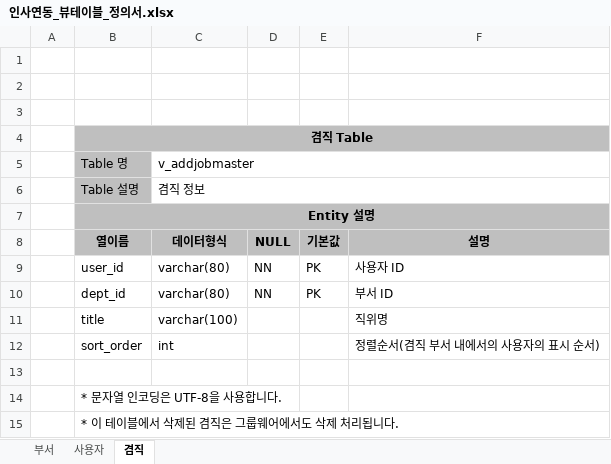
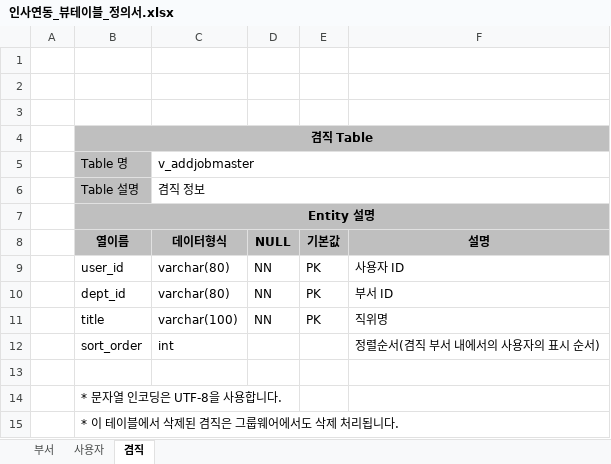
Before and after one commit to Shim8934/refactor_ezFlow4Java, an Excel workbook: docs/tech/ezSyncServer/인사연동_뷰테이블_정의서.xlsx, sheet 겸직, drawn as a sheet; values as stored, in another font and other column widths than the file's, no borders; the diff names each change by its address in the sheet, - before the commit and + after, or states it on an @@ line.

Commit message:
인사연동_뷰테이블_정의서.xlsx 업데이트
  - 겸직 테이블 직위를 PK로 변경
  - 사용자 테이블 updatedt를 NN으로 변경

```diff
--- a/docs/tech/ezSyncServer/인사연동_뷰테이블_정의서.xlsx (sheet 겸직)
+++ b/docs/tech/ezSyncServer/인사연동_뷰테이블_정의서.xlsx (sheet 겸직)
-D11 (NULL): (empty)
+D11 (NULL): NN
-E11 (기본값): (empty)
+E11 (기본값): PK
```
Also changed, not shown: sheet 사용자.
